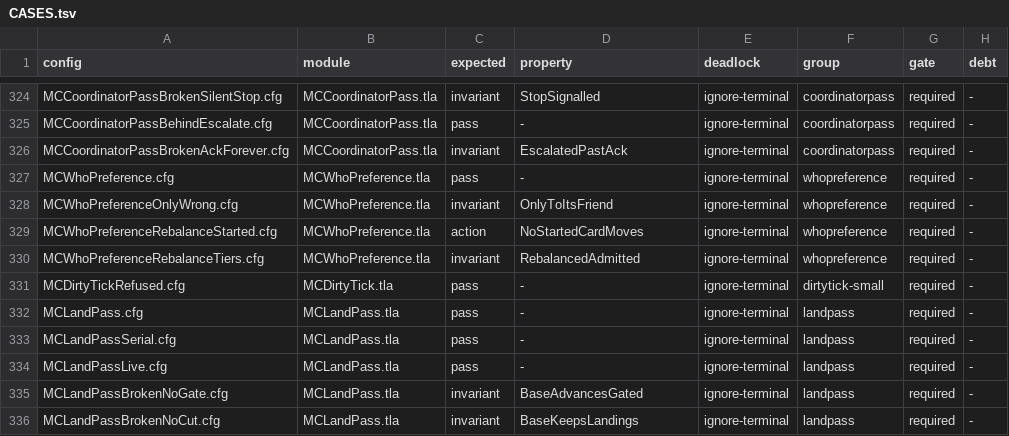
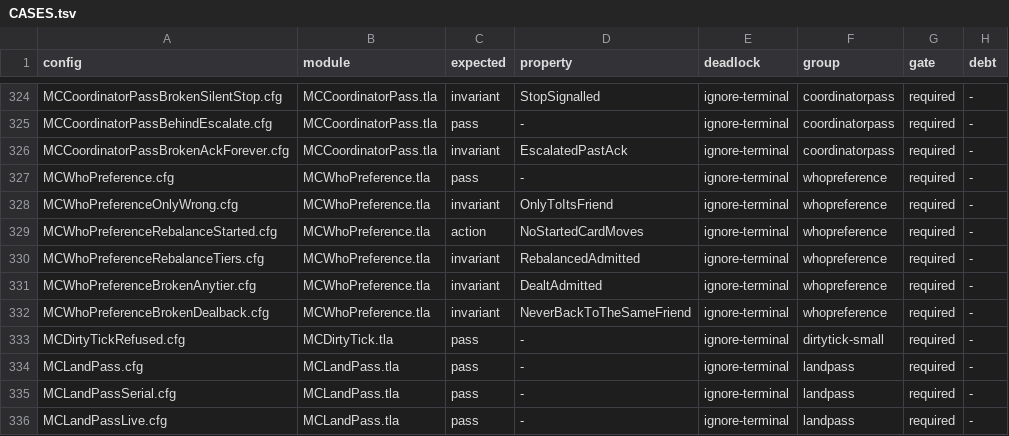
Before and after one commit to mas-bandwidth/nova-sprint, a TSV file: tla/CASES.tsv, drawn as a sheet; only a part is shown, gaps mark what is left out; the shorter side is filled out with more unchanged rows.

Commit message:
land tla-whopreference-tiers-pins-and-takeback (sprint stream v1212)
WhoPreference gates the deal on tiers (DealtAdmitted), honours the code's
preference order (idle lanes, then room, then name), remembers a card taken
back (NeverBackToTheSameFriend) and releases a hard pin past its bound with
OnlyToItsFriend conditional on it. Two reversed witnesses: anytier (fails
DealtAdmitted) and dealback (fails NeverBackToTheSameFriend). The whopreference
group runs green (6 cases). The rebalance's one-tier-up overflow and
cheapest-first order are left out (two tiers, no tier above pro).

```diff
--- a/tla/CASES.tsv
+++ b/tla/CASES.tsv
@@ -330,2 +330,4 @@ MCWhoPreferenceRebalanceStarted.cfg	MCWhoPreference.tla	action	NoStartedCardMove
 MCWhoPreferenceRebalanceTiers.cfg	MCWhoPreference.tla	invariant	RebalancedAdmitted	ignore-terminal	whopreference	required	-
+MCWhoPreferenceBrokenAnytier.cfg	MCWhoPreference.tla	invariant	DealtAdmitted	ignore-terminal	whopreference	required	-
+MCWhoPreferenceBrokenDealback.cfg	MCWhoPreference.tla	invariant	NeverBackToTheSameFriend	ignore-terminal	whopreference	required	-
 MCDirtyTickRefused.cfg	MCDirtyTick.tla	pass	-	ignore-terminal	dirtytick-small	required	-
```
Also changed, not shown: tla/COVERAGE.tsv, tla/RUNS.tsv, 11 other files.
